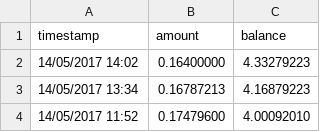
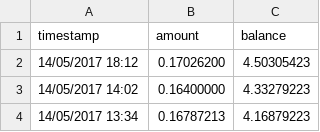
Before and after one commit to rwillmann/WannaCry-Outbreak-Data-12-May-2017---19-May-2017-, a CSV file: data/115p7UMMngoj1pMvkpHijcRdfJNXj6LrLn.csv, drawn as a sheet; only a part is shown; the shorter side is filled out with more unchanged rows.

```diff
--- a/data/115p7UMMngoj1pMvkpHijcRdfJNXj6LrLn.csv
+++ b/data/115p7UMMngoj1pMvkpHijcRdfJNXj6LrLn.csv
@@ -1,2 +1,3 @@
 timestamp,amount,balance
+14/05/2017 18:12,0.17026200,4.50305423
 14/05/2017 14:02,0.16400000,4.33279223
```
Also changed, not shown: data/12t9YDPgwueZ9NyMgw519p7AA8isjr6SMw.csv, data/13AM4VW2dhxYgXeQepoHkHSQuy6NgaEb94.csv.
